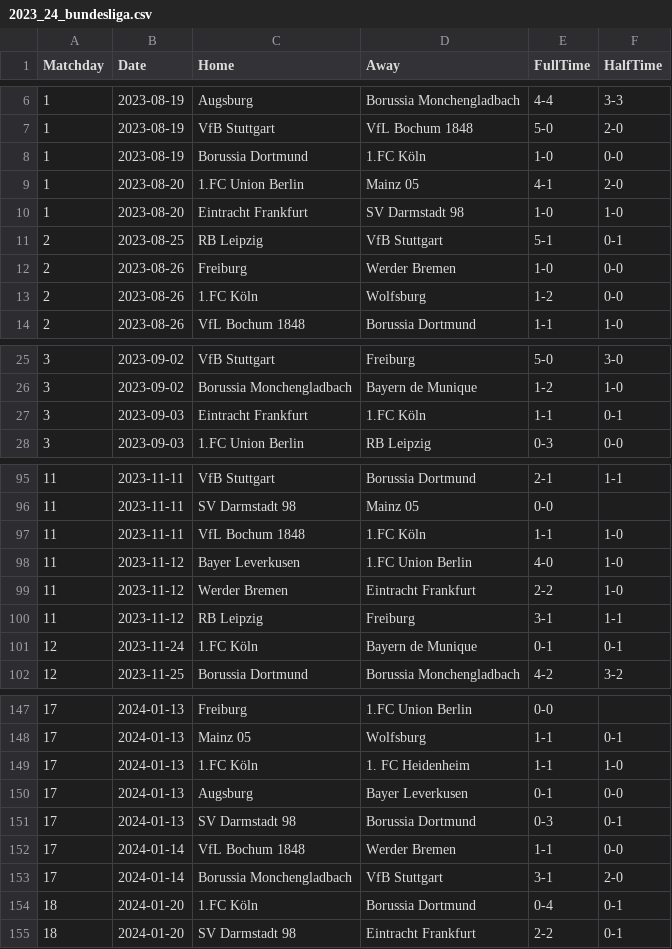
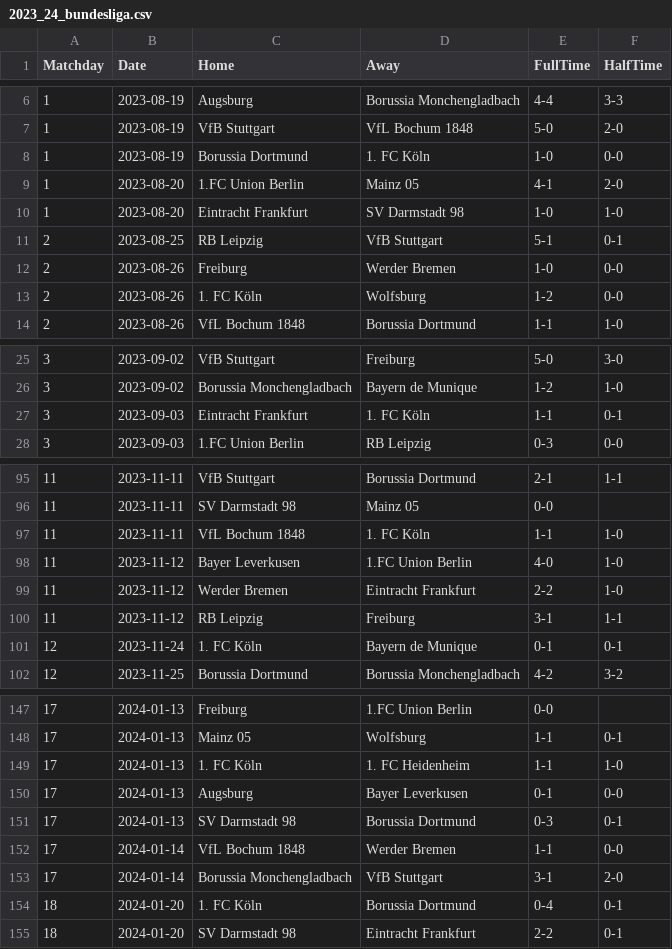
Before and after one commit to joaopssa/BISS, a CSV file: Backend/data/matches/bundesliga/2023_24_bundesliga.csv, drawn as a sheet; only a part is shown, gaps mark what is left out; the diff covers the shown part only.

```diff
--- a/Backend/data/matches/bundesliga/2023_24_bundesliga.csv
+++ b/Backend/data/matches/bundesliga/2023_24_bundesliga.csv
@@ -7,3 +7,3 @@ Matchday,Date,Home,Away,FullTime,HalfTime
 1,2023-08-19,VfB Stuttgart,VfL Bochum 1848,5-0,2-0
-1,2023-08-19,Borussia Dortmund,1.FC Köln,1-0,0-0
+1,2023-08-19,Borussia Dortmund,1. FC Köln,1-0,0-0
 1,2023-08-20,1.FC Union Berlin,Mainz 05,4-1,2-0
@@ -12,3 +12,3 @@ Matchday,Date,Home,Away,FullTime,HalfTime
 2,2023-08-26,Freiburg,Werder Bremen,1-0,0-0
-2,2023-08-26,1.FC Köln,Wolfsburg,1-2,0-0
+2,2023-08-26,1. FC Köln,Wolfsburg,1-2,0-0
 2,2023-08-26,VfL Bochum 1848,Borussia Dortmund,1-1,1-0
@@ -26,3 +26,3 @@ Matchday,Date,Home,Away,FullTime,HalfTime
 3,2023-09-02,Borussia Monchengladbach,Bayern de Munique,1-2,1-0
-3,2023-09-03,Eintracht Frankfurt,1.FC Köln,1-1,0-1
+3,2023-09-03,Eintracht Frankfurt,1. FC Köln,1-1,0-1
 3,2023-09-03,1.FC Union Berlin,RB Leipzig,0-3,0-0
@@ -96,3 +96,3 @@ Matchday,Date,Home,Away,FullTime,HalfTime
 11,2023-11-11,SV Darmstadt 98,Mainz 05,0-0,
-11,2023-11-11,VfL Bochum 1848,1.FC Köln,1-1,1-0
+11,2023-11-11,VfL Bochum 1848,1. FC Köln,1-1,1-0
 11,2023-11-12,Bayer Leverkusen,1.FC Union Berlin,4-0,1-0
@@ -100,3 +100,3 @@ Matchday,Date,Home,Away,FullTime,HalfTime
 11,2023-11-12,RB Leipzig,Freiburg,3-1,1-1
-12,2023-11-24,1.FC Köln,Bayern de Munique,0-1,0-1
+12,2023-11-24,1. FC Köln,Bayern de Munique,0-1,0-1
 12,2023-11-25,Borussia Dortmund,Borussia Monchengladbach,4-2,3-2
@@ -148,3 +148,3 @@ Matchday,Date,Home,Away,FullTime,HalfTime
 17,2024-01-13,Mainz 05,Wolfsburg,1-1,0-1
-17,2024-01-13,1.FC Köln,1. FC Heidenheim,1-1,1-0
+17,2024-01-13,1. FC Köln,1. FC Heidenheim,1-1,1-0
 17,2024-01-13,Augsburg,Bayer Leverkusen,0-1,0-0
@@ -153,3 +153,3 @@ Matchday,Date,Home,Away,FullTime,HalfTime
 17,2024-01-14,Borussia Monchengladbach,VfB Stuttgart,3-1,2-0
-18,2024-01-20,1.FC Köln,Borussia Dortmund,0-4,0-1
+18,2024-01-20,1. FC Köln,Borussia Dortmund,0-4,0-1
 18,2024-01-20,SV Darmstadt 98,Eintracht Frankfurt,2-2,0-1
```
Also changed, not shown: 27 edited cells elsewhere in this file, Backend/data/matches/brasileirao-serie-a/brasileirao_2025.csv, Backend/data/matches/bundesliga/2020_21_bundesliga.csv, 19 other files.
